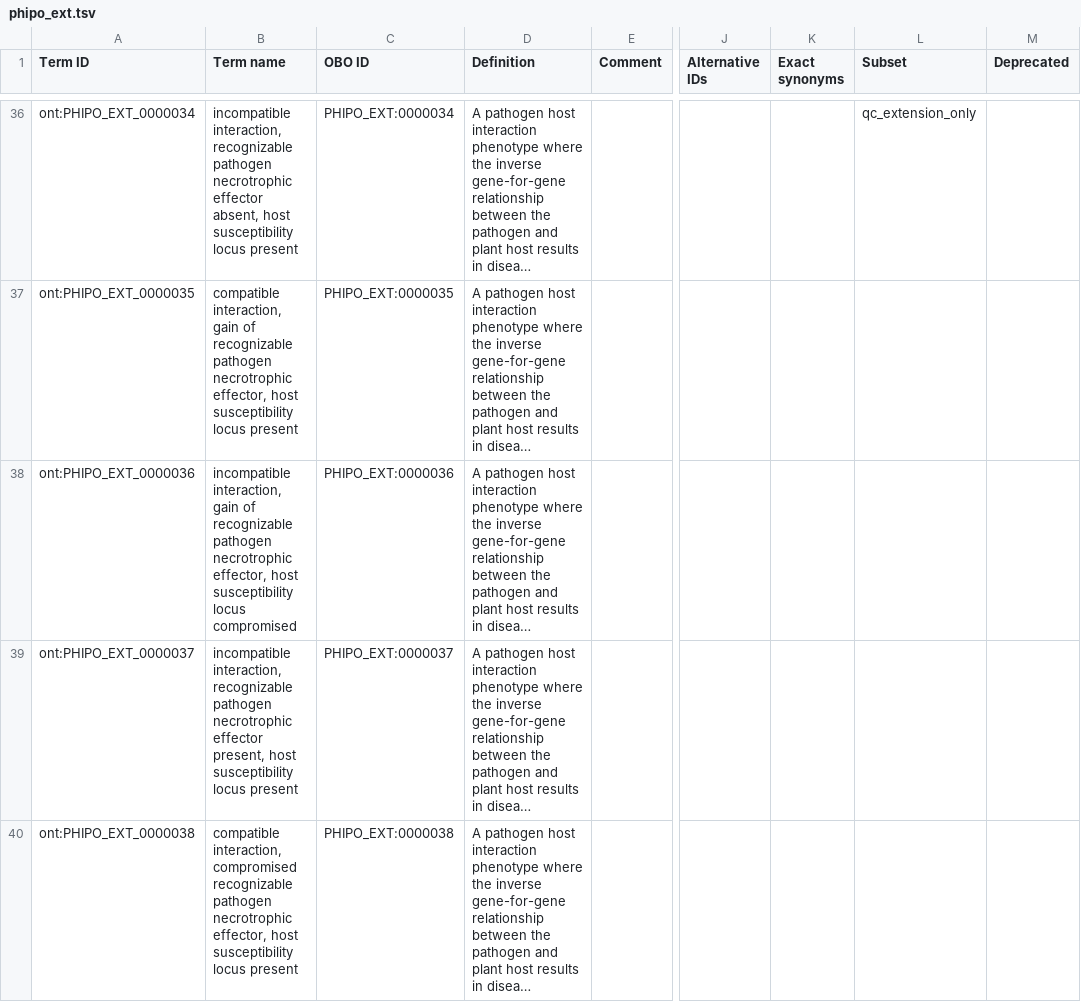
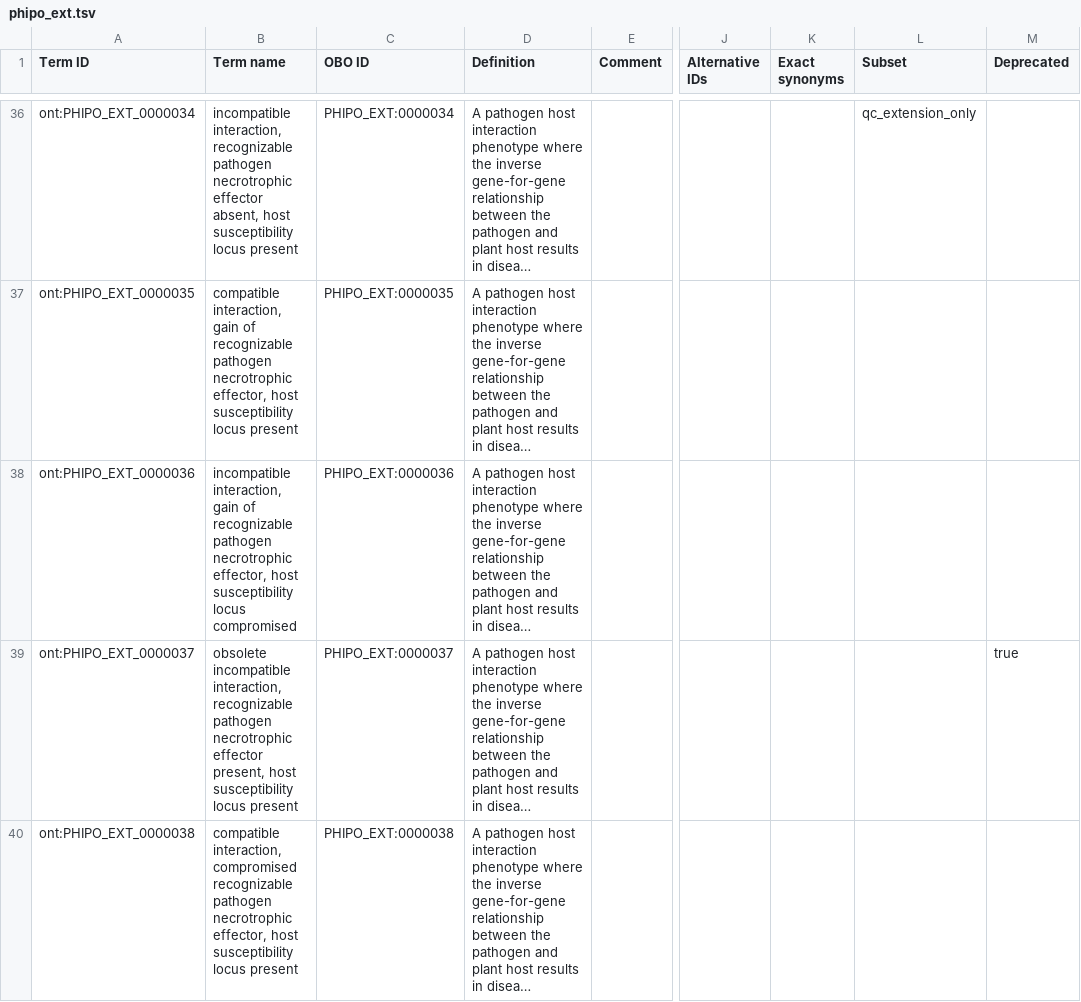
Before and after one commit to PHI-base/phipo_ext, a TSV file: template/phipo_ext.tsv, drawn as a sheet; only a part is shown, gaps mark what is left out; long unchanged cells end in …; the diff covers the shown part only; the diff names each change by its address in the sheet, - before the commit and + after, or states it on an @@ line.

Commit message:
Update PHIPO_EXT
Obsolete terms and add 'metagenotype outcome overcome by external condition'.

```diff
--- a/template/phipo_ext.tsv
+++ b/template/phipo_ext.tsv
-B39 (Term name): incompatible interaction,…
+B39 (Term name): obsolete incompatible interaction,…
-M39 (Deprecated): (empty)
+M39 (Deprecated): true
```
Also changed, not shown: 1 added row and 2 edited cells elsewhere in this file, 2 other files.
